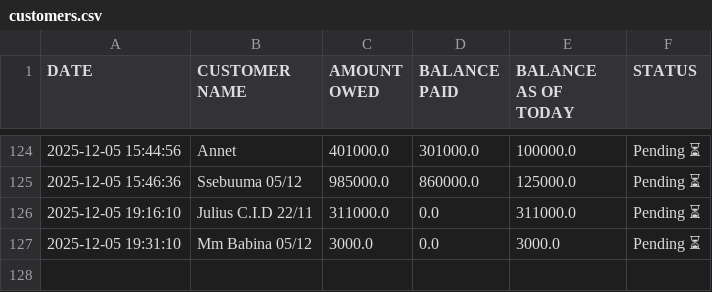
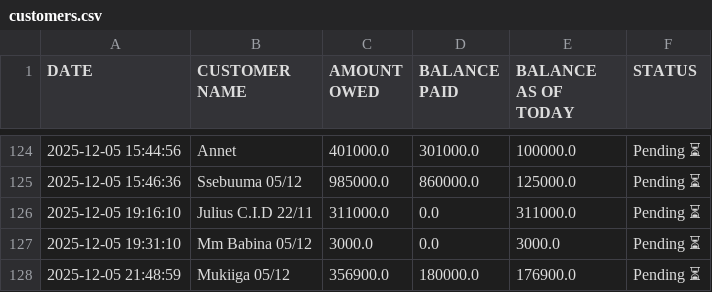
Before and after one commit to peter4652k/debttracker, a CSV file: data/customers.csv, drawn as a sheet; only a part is shown, gaps mark what is left out.

Commit message:
Update customers.csv from Streamlit app

```diff
--- a/data/customers.csv
+++ b/data/customers.csv
@@ -127 +127,2 @@ DATE,CUSTOMER NAME,AMOUNT OWED,BALANCE PAID,BALANCE AS OF TODAY,STATUS
 2025-12-05 19:31:10,Mm Babina 05/12,3000.0,0.0,3000.0,Pending ⏳
+2025-12-05 21:48:59,Mukiiga 05/12,356900.0,180000.0,176900.0,Pending ⏳
```
